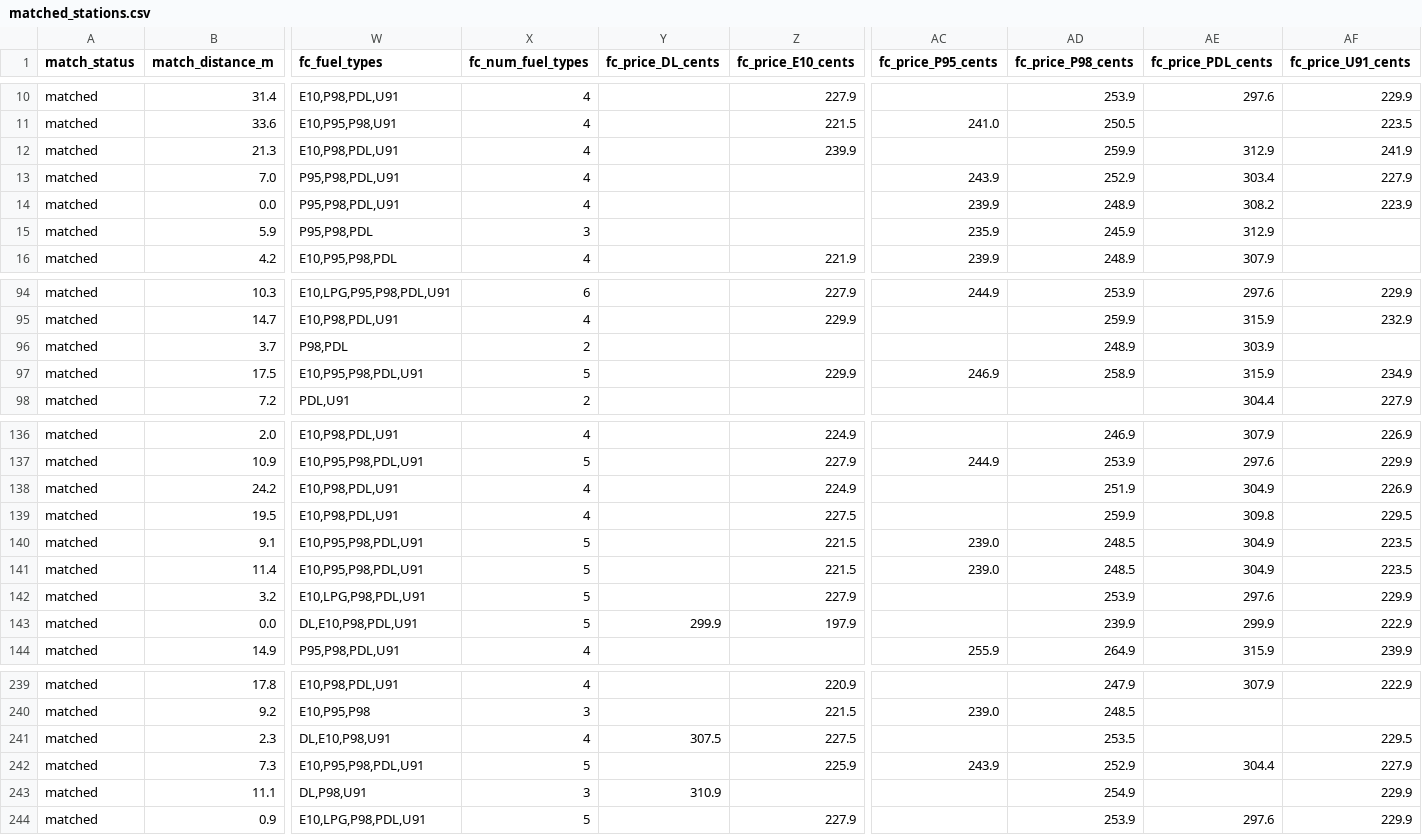
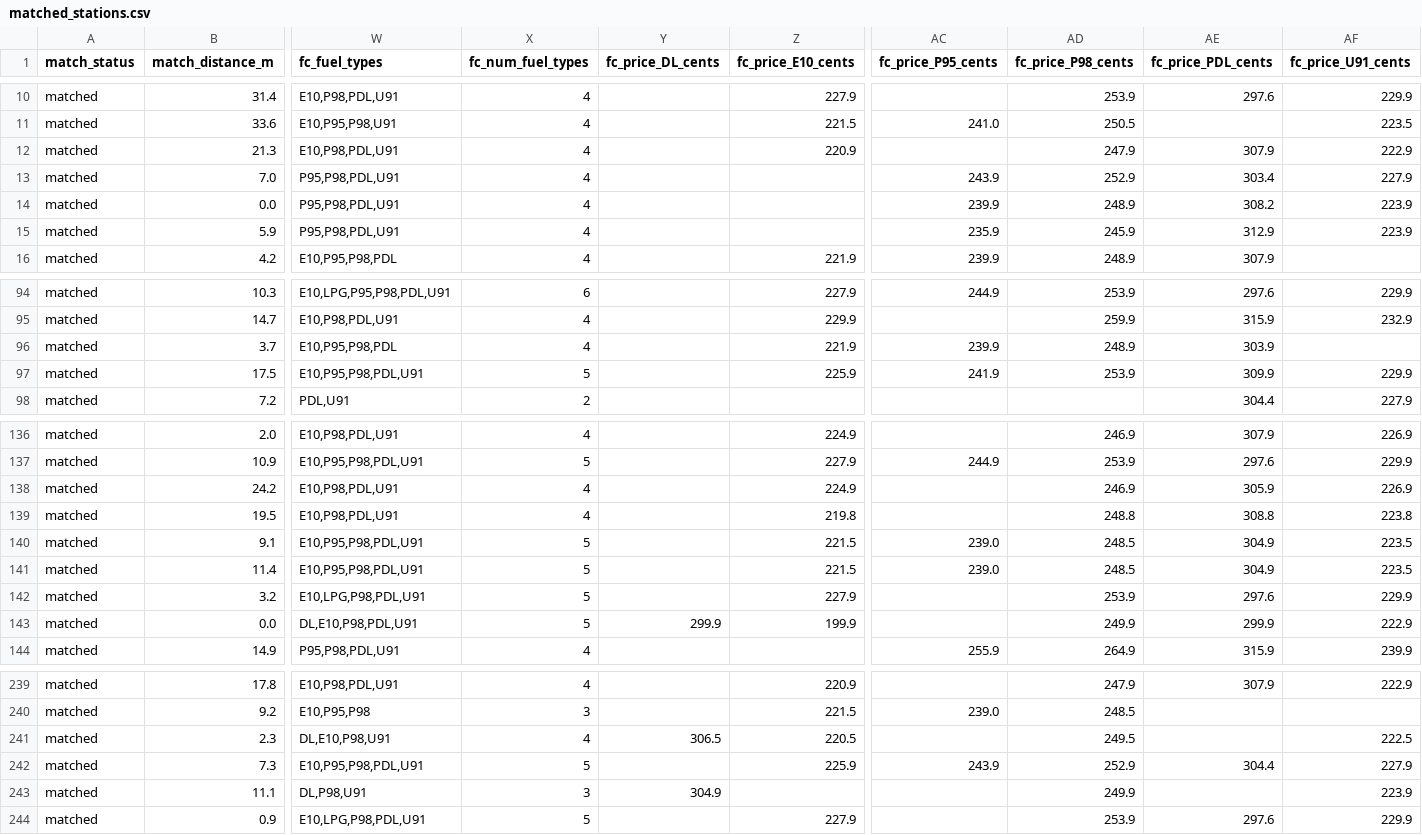
Before and after one commit to clobots/reFuel, a CSV file: data/clean/matched_stations.csv, drawn as a sheet; only a part is shown, gaps mark what is left out; the diff covers the shown part only; the diff names each change by its address in the sheet, - before the commit and + after, or states it on an @@ line.

```diff
--- a/data/clean/matched_stations.csv
+++ b/data/clean/matched_stations.csv
-Z12 (fc_price_E10_cents): 239.9
+Z12 (fc_price_E10_cents): 220.9
-AD12 (fc_price_P98_cents): 259.9
+AD12 (fc_price_P98_cents): 247.9
-AE12 (fc_price_PDL_cents): 312.9
+AE12 (fc_price_PDL_cents): 307.9
-AF12 (fc_price_U91_cents): 241.9
+AF12 (fc_price_U91_cents): 222.9
-W15 (fc_fuel_types): P95,P98,PDL
+W15 (fc_fuel_types): P95,P98,PDL,U91
-X15 (fc_num_fuel_types): 3
+X15 (fc_num_fuel_types): 4
-AF15 (fc_price_U91_cents): (empty)
+AF15 (fc_price_U91_cents): 223.9
-W96 (fc_fuel_types): P98,PDL
+W96 (fc_fuel_types): E10,P95,P98,PDL
-X96 (fc_num_fuel_types): 2
+X96 (fc_num_fuel_types): 4
-Z96 (fc_price_E10_cents): (empty)
+Z96 (fc_price_E10_cents): 221.9
-AC96 (fc_price_P95_cents): (empty)
+AC96 (fc_price_P95_cents): 239.9
-Z97 (fc_price_E10_cents): 229.9
+Z97 (fc_price_E10_cents): 225.9
-AC97 (fc_price_P95_cents): 246.9
+AC97 (fc_price_P95_cents): 241.9
-AD97 (fc_price_P98_cents): 258.9
+AD97 (fc_price_P98_cents): 253.9
-AE97 (fc_price_PDL_cents): 315.9
+AE97 (fc_price_PDL_cents): 309.9
-AF97 (fc_price_U91_cents): 234.9
+AF97 (fc_price_U91_cents): 229.9
-AD138 (fc_price_P98_cents): 251.9
+AD138 (fc_price_P98_cents): 246.9
-AE138 (fc_price_PDL_cents): 304.9
+AE138 (fc_price_PDL_cents): 305.9
-Z139 (fc_price_E10_cents): 227.5
+Z139 (fc_price_E10_cents): 219.8
-AD139 (fc_price_P98_cents): 259.9
+AD139 (fc_price_P98_cents): 248.8
-AE139 (fc_price_PDL_cents): 309.8
+AE139 (fc_price_PDL_cents): 308.8
-AF139 (fc_price_U91_cents): 229.5
+AF139 (fc_price_U91_cents): 223.8
-Z143 (fc_price_E10_cents): 197.9
+Z143 (fc_price_E10_cents): 199.9
-AD143 (fc_price_P98_cents): 239.9
+AD143 (fc_price_P98_cents): 249.9
-Y241 (fc_price_DL_cents): 307.5
+Y241 (fc_price_DL_cents): 306.5
-Z241 (fc_price_E10_cents): 227.5
+Z241 (fc_price_E10_cents): 220.5
-AD241 (fc_price_P98_cents): 253.5
+AD241 (fc_price_P98_cents): 249.5
-AF241 (fc_price_U91_cents): 229.5
+AF241 (fc_price_U91_cents): 222.5
-Y243 (fc_price_DL_cents): 310.9
+Y243 (fc_price_DL_cents): 304.9
-AD243 (fc_price_P98_cents): 254.9
+AD243 (fc_price_P98_cents): 249.9
-AF243 (fc_price_U91_cents): 229.9
+AF243 (fc_price_U91_cents): 223.9
```
Also changed, not shown: 1 added row, 1 removed row and 60 edited cells elsewhere in this file, data/clean/fuelcheck_history_dataset.csv, data/clean/fuelcheck_outages.csv, 8 other files.
